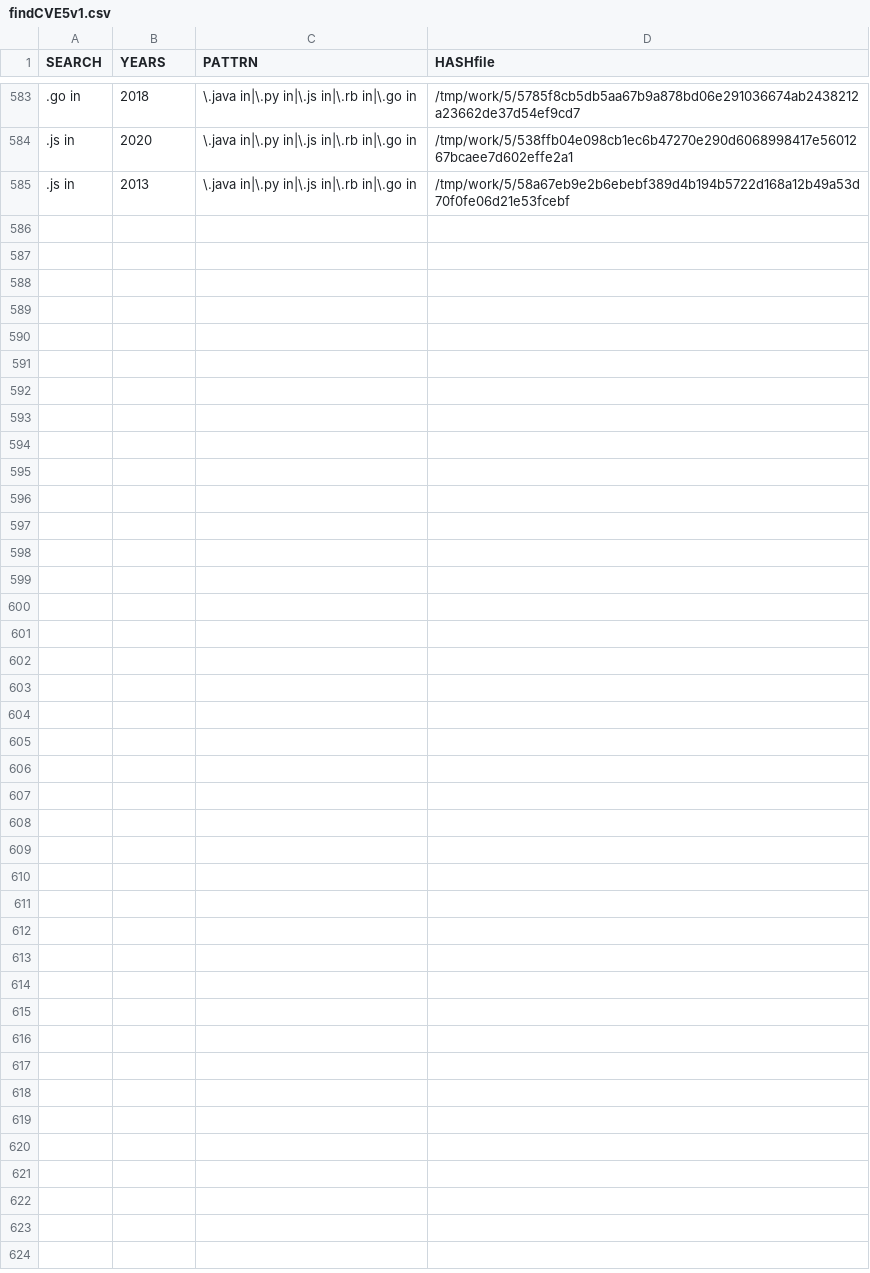
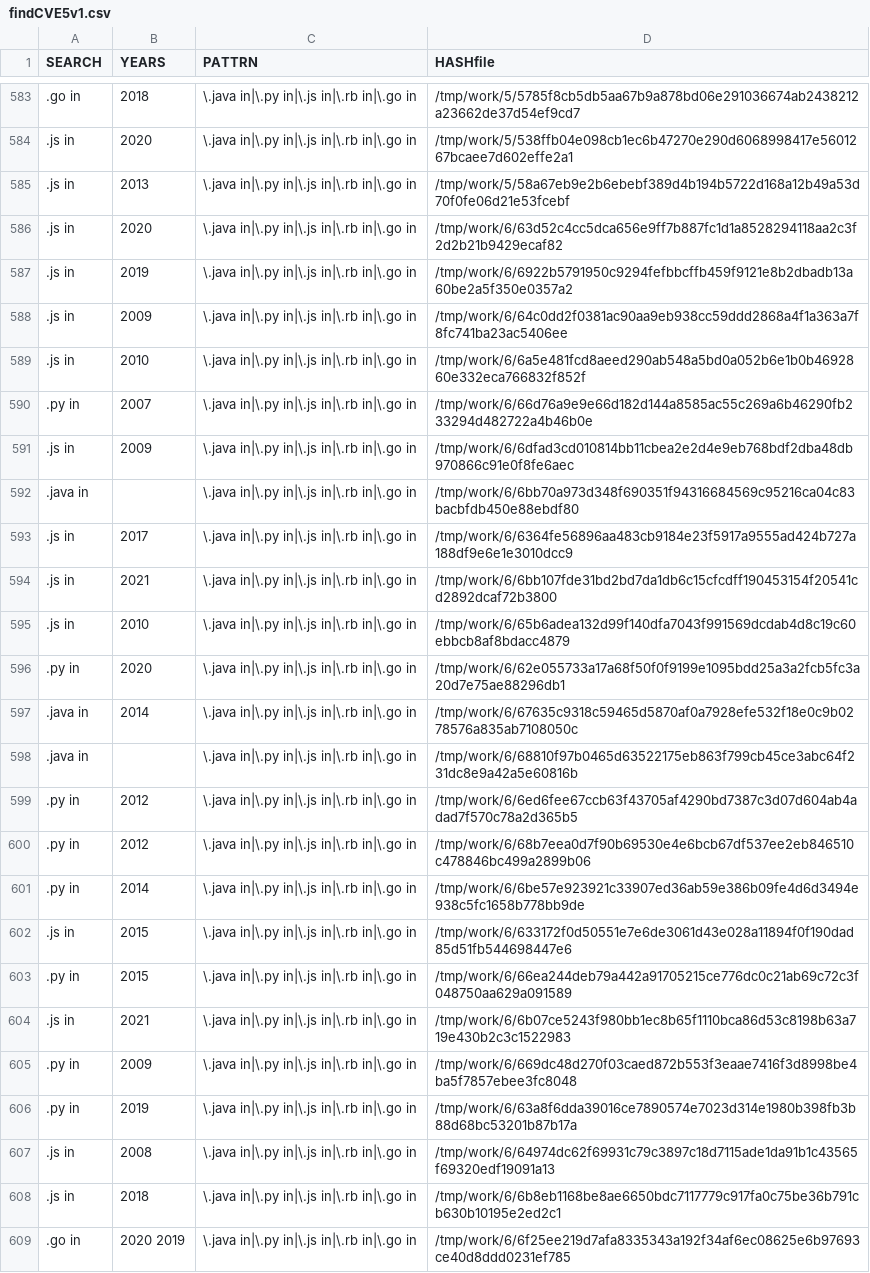
Before and after one commit to gergimentr/finder, a CSV file: results/findCVE5v1.csv, drawn as a sheet; only a part is shown, gaps mark what is left out; the diff names each change by its address in the sheet, - before the commit and + after, or states it on an @@ line.

Commit message:
result works

```diff
--- a/results/findCVE5v1.csv
+++ b/results/findCVE5v1.csv
+row 586: .js in | 2020 | \.java in|\.py in|\.js in|\.rb in|\.go in | /tmp/work/6/63d52c4cc5dca656e9ff7b887fc1d1a8528294118aa2c3f2d2b21b9429ecaf82
+row 587: .js in | 2019 | \.java in|\.py in|\.js in|\.rb in|\.go in | /tmp/work/6/6922b5791950c9294fefbbcffb459f9121e8b2dbadb13a60be2a5f350e0357a2
+row 588: .js in | 2009 | \.java in|\.py in|\.js in|\.rb in|\.go in | /tmp/work/6/64c0dd2f0381ac90aa9eb938cc59ddd2868a4f1a363a7f8fc741ba23ac5406ee
+row 589: .js in | 2010 | \.java in|\.py in|\.js in|\.rb in|\.go in | /tmp/work/6/6a5e481fcd8aeed290ab548a5bd0a052b6e1b0b4692860e332eca766832f852f
+row 590: .py in | 2007 | \.java in|\.py in|\.js in|\.rb in|\.go in | /tmp/work/6/66d76a9e9e66d182d144a8585ac55c269a6b46290fb233294d482722a4b46b0e
+row 591: .js in | 2009 | \.java in|\.py in|\.js in|\.rb in|\.go in | /tmp/work/6/6dfad3cd010814bb11cbea2e2d4e9eb768bdf2dba48db970866c91e0f8fe6aec
+row 592: .java in |  | \.java in|\.py in|\.js in|\.rb in|\.go in | /tmp/work/6/6bb70a973d348f690351f94316684569c95216ca04c83bacbfdb450e88ebdf80
+row 593: .js in | 2017 | \.java in|\.py in|\.js in|\.rb in|\.go in | /tmp/work/6/6364fe56896aa483cb9184e23f5917a9555ad424b727a188df9e6e1e3010dcc9
+row 594: .js in | 2021 | \.java in|\.py in|\.js in|\.rb in|\.go in | /tmp/work/6/6bb107fde31bd2bd7da1db6c15cfcdff190453154f20541cd2892dcaf72b3800
+row 595: .js in | 2010 | \.java in|\.py in|\.js in|\.rb in|\.go in | /tmp/work/6/65b6adea132d99f140dfa7043f991569dcdab4d8c19c60ebbcb8af8bdacc4879
+row 596: .py in | 2020 | \.java in|\.py in|\.js in|\.rb in|\.go in | /tmp/work/6/62e055733a17a68f50f0f9199e1095bdd25a3a2fcb5fc3a20d7e75ae88296db1
+row 597: .java in | 2014 | \.java in|\.py in|\.js in|\.rb in|\.go in | /tmp/work/6/67635c9318c59465d5870af0a7928efe532f18e0c9b0278576a835ab7108050c
+row 598: .java in |  | \.java in|\.py in|\.js in|\.rb in|\.go in | /tmp/work/6/68810f97b0465d63522175eb863f799cb45ce3abc64f231dc8e9a42a5e60816b
+row 599: .py in | 2012 | \.java in|\.py in|\.js in|\.rb in|\.go in | /tmp/work/6/6ed6fee67ccb63f43705af4290bd7387c3d07d604ab4adad7f570c78a2d365b5
+row 600: .py in | 2012 | \.java in|\.py in|\.js in|\.rb in|\.go in | /tmp/work/6/68b7eea0d7f90b69530e4e6bcb67df537ee2eb846510c478846bc499a2899b06
+row 601: .py in | 2014 | \.java in|\.py in|\.js in|\.rb in|\.go in | /tmp/work/6/6be57e923921c33907ed36ab59e386b09fe4d6d3494e938c5fc1658b778bb9de
+row 602: .js in | 2015 | \.java in|\.py in|\.js in|\.rb in|\.go in | /tmp/work/6/633172f0d50551e7e6de3061d43e028a11894f0f190dad85d51fb544698447e6
+row 603: .py in | 2015 | \.java in|\.py in|\.js in|\.rb in|\.go in | /tmp/work/6/66ea244deb79a442a91705215ce776dc0c21ab69c72c3f048750aa629a091589
+row 604: .js in | 2021 | \.java in|\.py in|\.js in|\.rb in|\.go in | /tmp/work/6/6b07ce5243f980bb1ec8b65f1110bca86d53c8198b63a719e430b2c3c1522983
+row 605: .py in | 2009 | \.java in|\.py in|\.js in|\.rb in|\.go in | /tmp/work/6/669dc48d270f03caed872b553f3eaae7416f3d8998be4ba5f7857ebee3fc8048
+row 606: .py in | 2019 | \.java in|\.py in|\.js in|\.rb in|\.go in | /tmp/work/6/63a8f6dda39016ce7890574e7023d314e1980b398fb3b88d68bc53201b87b17a
+row 607: .js in | 2008 | \.java in|\.py in|\.js in|\.rb in|\.go in | /tmp/work/6/64974dc62f69931c79c3897c18d7115ade1da91b1c43565f69320edf19091a13
+row 608: .js in | 2018 | \.java in|\.py in|\.js in|\.rb in|\.go in | /tmp/work/6/6b8eb1168be8ae6650bdc7117779c917fa0c75be36b791cb630b10195e2ed2c1
+row 609: .go in | 2020 2019 | \.java in|\.py in|\.js in|\.rb in|\.go in | /tmp/work/6/6f25ee219d7afa8335343a192f34af6ec08625e6b97693ce40d8ddd0231ef785
```
Also changed, not shown: results/an1cl.csv, results/an2cl.csv, 14 other files.
